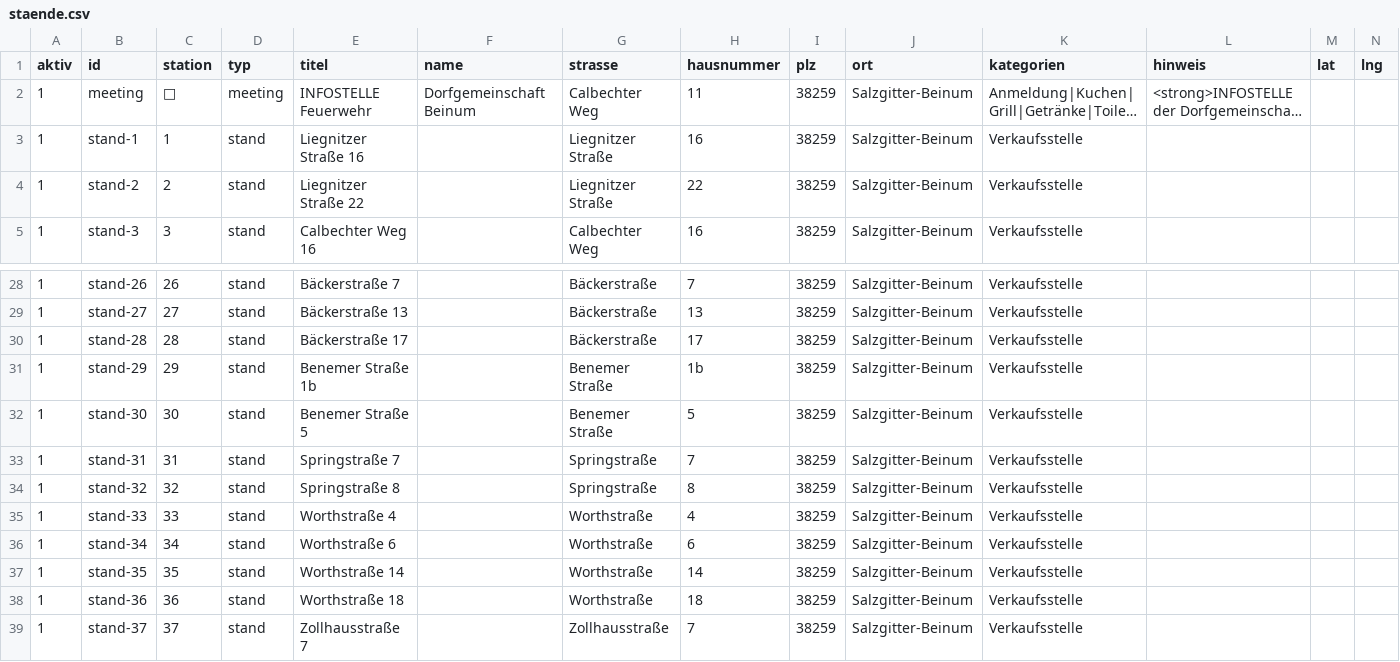
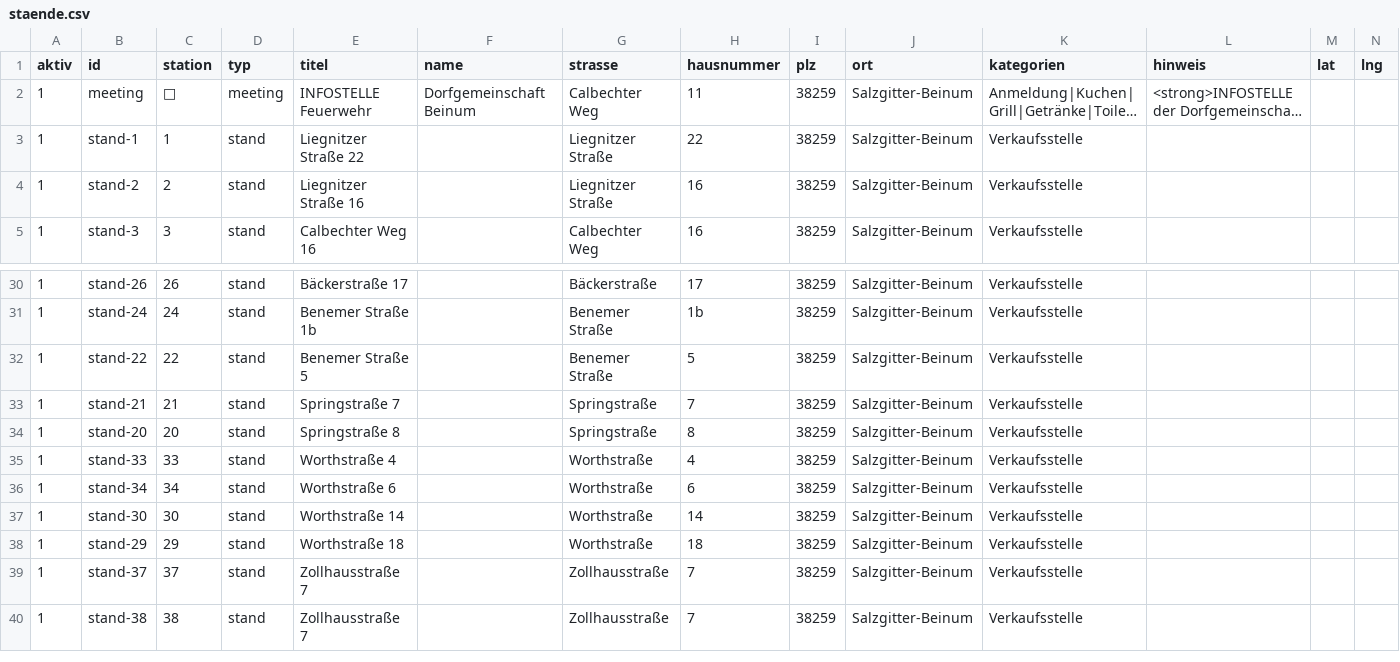
Before and after one commit to wzr6f5yvk4-jpg/dorfflohmarkt-beinum, a CSV file: staende.csv, drawn as a sheet; only a part is shown, gaps mark what is left out; the shorter side is filled out with more unchanged rows; long unchanged cells end in …; removed rows and columns are numbered as before the commit, all else as after; rows hold the shown columns only; the diff covers the shown part only; the diff names each change by its address in the sheet, - before the commit and + after, or states it on an @@ line.

Commit message:
Modify station details in staende.csv
Updated entries in staende.csv to reflect changes in station details and locations.

```diff
--- a/staende.csv
+++ b/staende.csv
-E3 (titel): Liegnitzer Straße 16
+E3 (titel): Liegnitzer Straße 22
-H3 (hausnummer): 16
+H3 (hausnummer): 22
-E4 (titel): Liegnitzer Straße 22
+E4 (titel): Liegnitzer Straße 16
-H4 (hausnummer): 22
+H4 (hausnummer): 16
-E30 (titel): Bäckerstraße 7
+E30 (titel): Bäckerstraße 17
-H30 (hausnummer): 7
+H30 (hausnummer): 17
-row 29: 1 | stand-27 | 27 | stand | Bäckerstraße 13 |  | Bäckerstraße | 13 | 38259 | Salzgitter-Beinum | Verkaufsstelle
-row 30: 1 | stand-28 | 28 | stand | Bäckerstraße 17 |  | Bäckerstraße | 17 | 38259 | Salzgitter-Beinum | Verkaufsstelle
-B31 (id): stand-29
+B31 (id): stand-24
-C31 (station): 29
+C31 (station): 24
-B32 (id): stand-30
+B32 (id): stand-22
-C32 (station): 30
+C32 (station): 22
-B33 (id): stand-31
+B33 (id): stand-21
-C33 (station): 31
+C33 (station): 21
-B34 (id): stand-32
+B34 (id): stand-20
-C34 (station): 32
+C34 (station): 20
-B37 (id): stand-35
+B37 (id): stand-30
-C37 (station): 35
+C37 (station): 30
-B38 (id): stand-36
+B38 (id): stand-29
-C38 (station): 36
+C38 (station): 29
```
Also changed, not shown: 3 added rows, 1 removed row and 28 edited cells elsewhere in this file.
